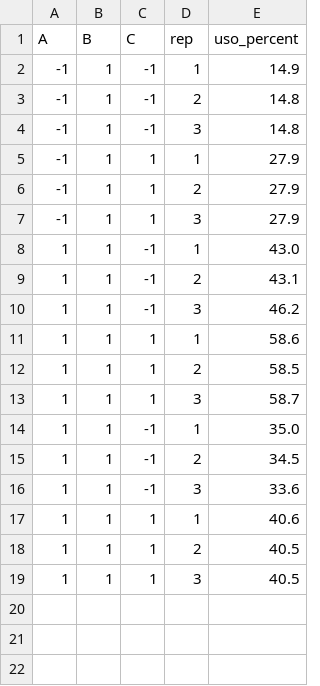
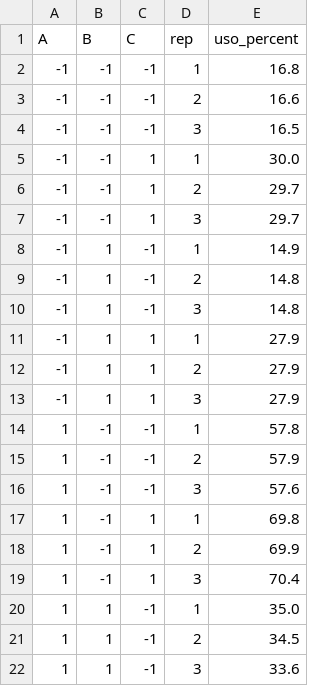
Before and after one commit to carolfmayca/avd-ram, a CSV file: MiniEstudo2/dados_2k_r.csv, drawn as a sheet; only a part is shown; the shorter side is filled out with more unchanged rows.

```diff
--- a/MiniEstudo2/dados_2k_r.csv
+++ b/MiniEstudo2/dados_2k_r.csv
@@ -1,2 +1,8 @@
 A,B,C,rep,uso_percent
+-1,-1,-1,1,16.8
+-1,-1,-1,2,16.6
+-1,-1,-1,3,16.5
+-1,-1,1,1,30.0
+-1,-1,1,2,29.7
+-1,-1,1,3,29.7
 -1,1,-1,1,14.9
@@ -7,8 +13,8 @@ A,B,C,rep,uso_percent
 -1,1,1,3,27.9
-1,1,-1,1,43.0
-1,1,-1,2,43.1
-1,1,-1,3,46.2
-1,1,1,1,58.6
-1,1,1,2,58.5
-1,1,1,3,58.7
+1,-1,-1,1,57.8
+1,-1,-1,2,57.9
+1,-1,-1,3,57.6
+1,-1,1,1,69.8
+1,-1,1,2,69.9
+1,-1,1,3,70.4
 1,1,-1,1,35.0
```
Also changed, not shown: 11 other files.
